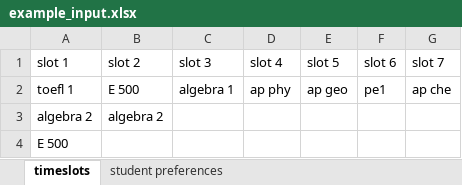
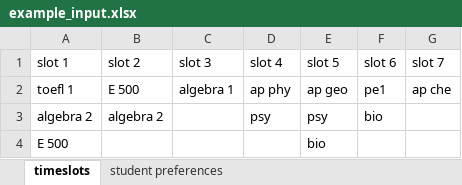
Before and after one commit to ryeii/scheduler, an Excel workbook: example_input.xlsx, sheet timeslots, drawn as a sheet; values as stored, in another font and other column widths than the file's, no borders; the diff names each change by its address in the sheet, - before the commit and + after, or states it on an @@ line.

```diff
--- a/example_input.xlsx (sheet timeslots)
+++ b/example_input.xlsx (sheet timeslots)
-D3 (slot 4): (empty)
+D3 (slot 4): psy
-E3 (slot 5): (empty)
+E3 (slot 5): psy
-F3 (slot 6): (empty)
+F3 (slot 6): bio
-E4 (slot 5): (empty)
+E4 (slot 5): bio
```
Also changed, not shown: sheet student preferences, 2 other files.
